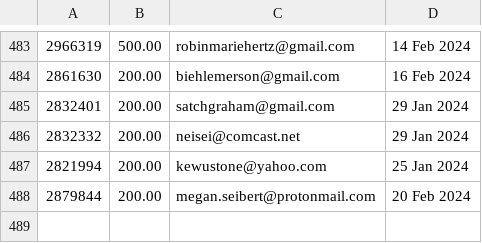
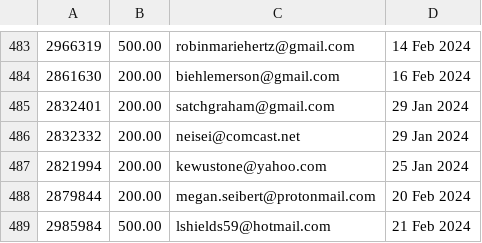
Before and after one commit to required777/TD-Testing-ffcsa_scripts, a CSV file: localline/data/order_data_PRODUCTION_success.csv, drawn as a sheet; only a part is shown, gaps mark what is left out; the diff names each change by its address in the sheet, - before the commit and + after, or states it on an @@ line.

Commit message:
Update data files

```diff
--- a/localline/data/order_data_PRODUCTION_success.csv
+++ b/localline/data/order_data_PRODUCTION_success.csv
+row 489: 2985984 | 500.00 | lshields59@hotmail.com | 21 Feb 2024
```
